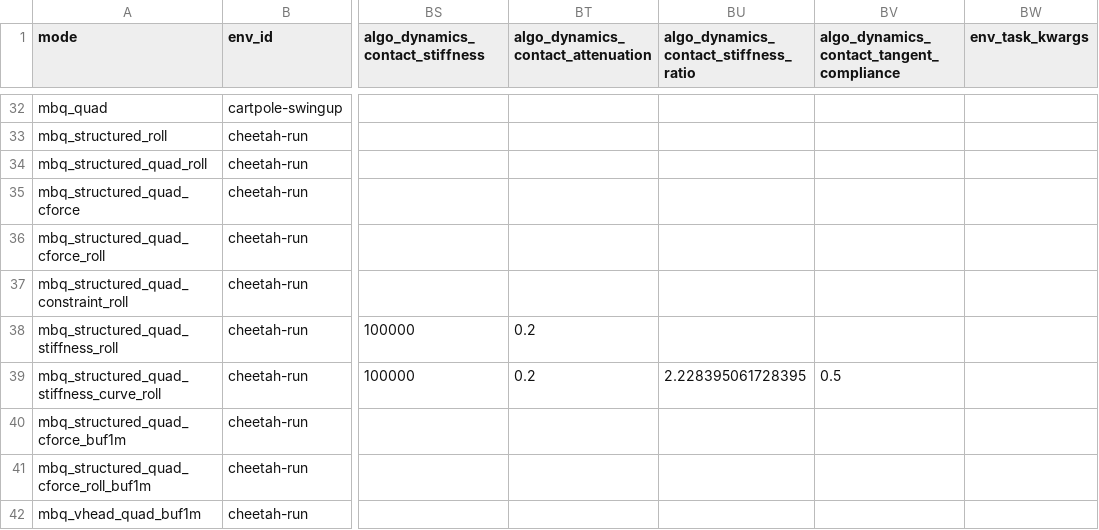
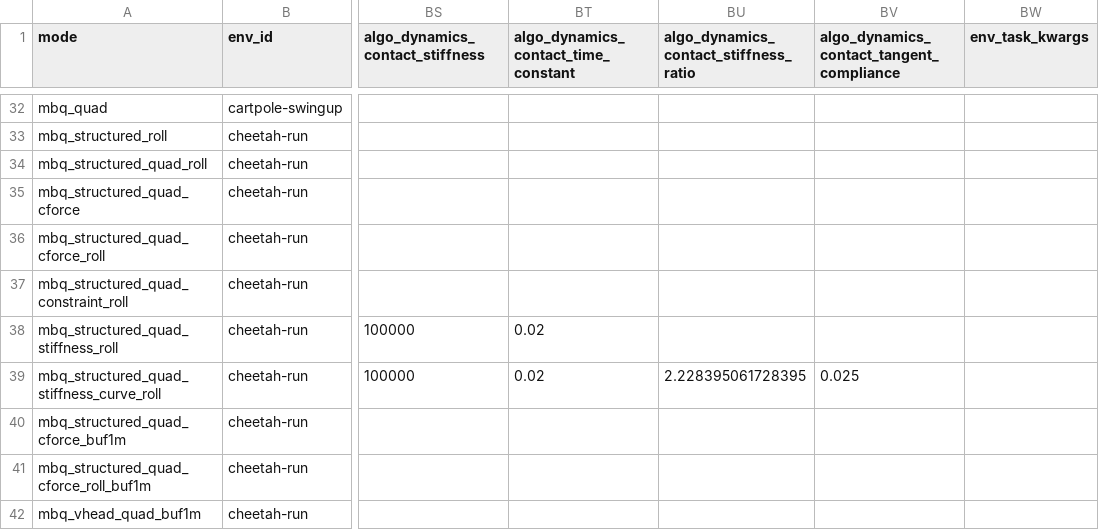
Before and after one commit to sebale16/ct-rl, a CSV file: benchmarks/hyperparams/ct_sac.csv, drawn as a sheet; only a part is shown, gaps mark what is left out; the diff names each change by its address in the sheet, - before the commit and + after, or states it on an @@ line.

Commit message:
Freeze termination reward at the post-action endpoint
Only an r3 construction that lacks a non-positivity guarantee still falls
back to the reward-rate lower envelope; every other reward emits the
selected reward at the actual terminal state and freezes it as the
absorbing rate. Also fixes a cheetah stiffness-curve hyperparameter row.

```diff
--- a/benchmarks/hyperparams/ct_sac.csv
+++ b/benchmarks/hyperparams/ct_sac.csv
-BT1: algo_dynamics_contact_attenuation
+BT1: algo_dynamics_contact_time_constant
-BT38:BT39: 0.2
+BT38:BT39: 0.02
-BV39: 0.5
+BV39: 0.025
```
Also changed, not shown: 1 other file.
